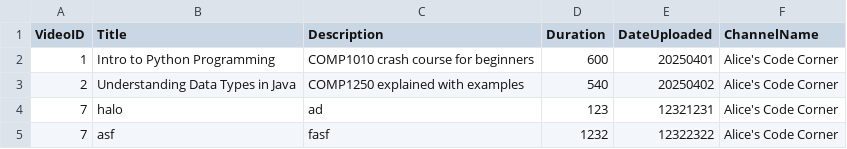
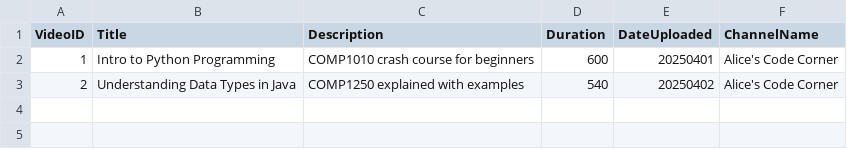
Before and after one commit to huangloading8/COMP1010-, a CSV file: alice_videos.csv, drawn as a sheet.

```diff
--- a/alice_videos.csv
+++ b/alice_videos.csv
@@ -3,3 +3 @@ VideoID,Title,Description,Duration,DateUploaded,ChannelName
 2,Understanding Data Types in Java,COMP1250 explained with examples,540,20250402,Alice's Code Corner
-7,halo,ad,123,12321231,Alice's Code Corner
-7,asf,fasf,1232,12322322,Alice's Code Corner
```
Also changed, not shown: bob_videos.csv, 1 other file.
